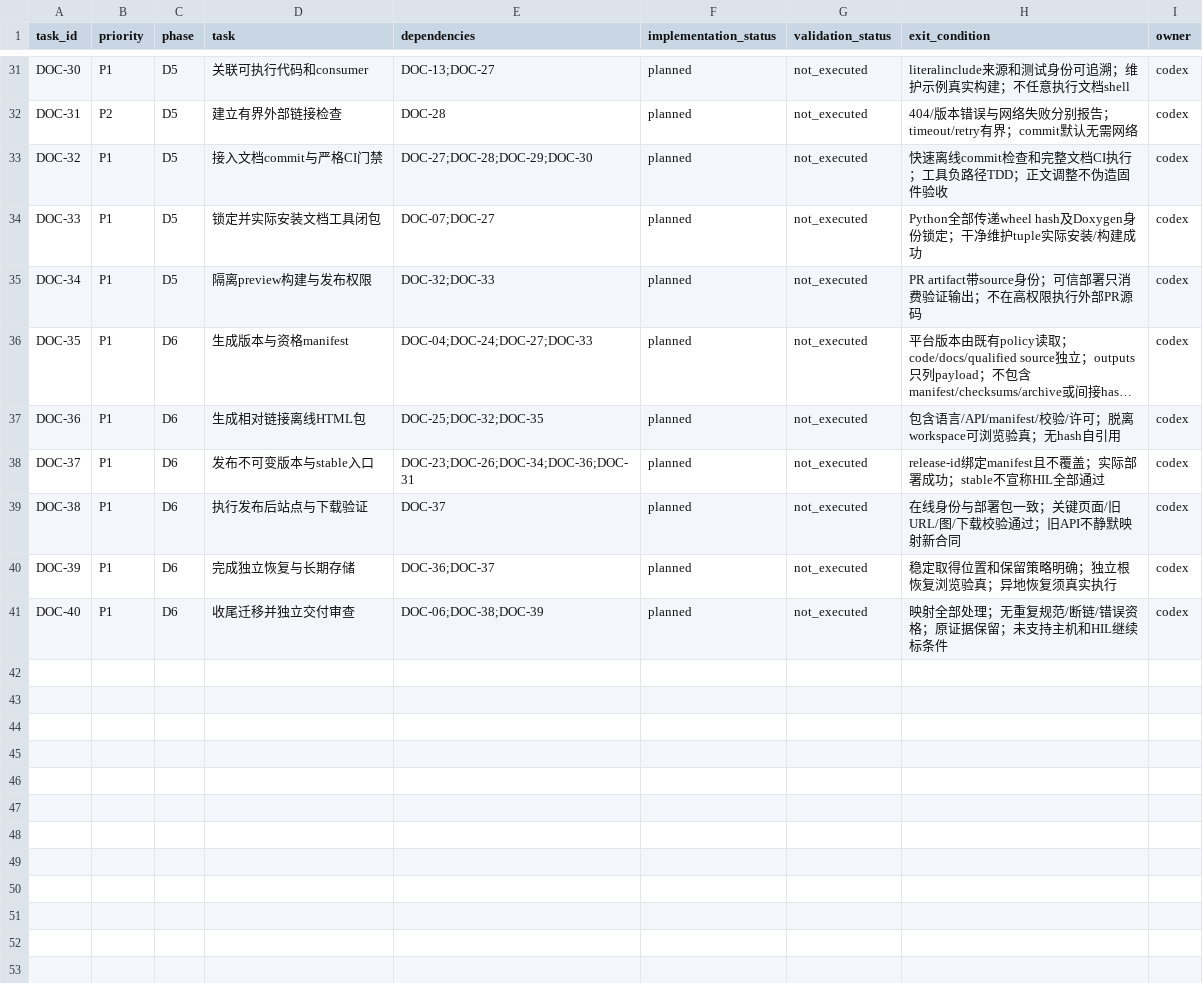
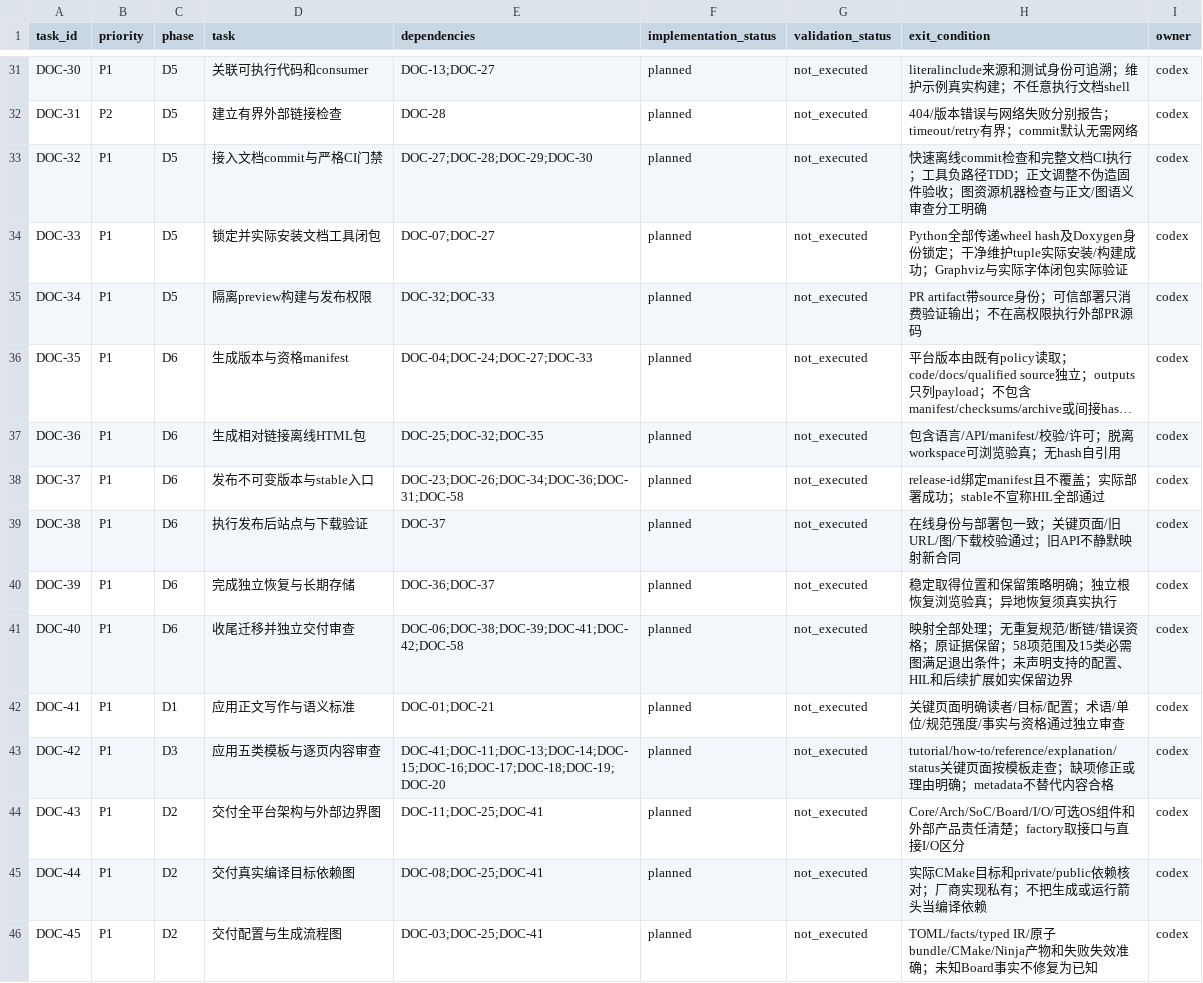
Before and after one commit to X-Gen-Lab/nexus, a CSV file: docs/design/documentation-system-execution.csv, drawn as a sheet; only a part is shown, gaps mark what is left out; long unchanged cells end in …; the diff covers the shown part only; the diff names each change by its address in the sheet, - before the commit and + after, or states it on an @@ line.

Commit message:
docs: define content standards and the complete documentation checklist

```diff
--- a/docs/design/documentation-system-execution.csv
+++ b/docs/design/documentation-system-execution.csv
-H33 (exit_condition): …固件验收
+H33 (exit_condition): …固件验收；图资源机器检查与正文/图语义审查分工明确
-H34 (exit_condition): …构建成功
+H34 (exit_condition): …构建成功；Graphviz与实际字体闭包实际验证
-E38 (dependencies): DOC-23;DOC-26;DOC-34;DOC-36;DOC-31
+E38 (dependencies): DOC-23;DOC-26;DOC-34;DOC-36;DOC-31;DOC-58
-E41 (dependencies): DOC-06;DOC-38;DOC-39
+E41 (dependencies): DOC-06;DOC-38;DOC-39;DOC-41;DOC-42;DOC-58
-H41 (exit_condition): …据保留；未支持主机和HIL继续标条件
+H41 (exit_condition): …据保留；58项范围及15类必需图满足退出条件；未声明支持的配置、HIL和后续扩展如实保留边界
+row 42: DOC-41 | P1 | D1 | 应用正文写作与语义标准 | DOC-01;DOC-21 | planned | not_executed | 关键页面明确读者/目标/配置；术语/单位/规范强度/事实与资格通过独立审查 | codex
+row 43: DOC-42 | P1 | D3 | 应用五类模板与逐页内容审查 | DOC-41;DOC-11;DOC-13;DOC-14;DOC-15;DOC-16;DOC-17;DOC-18;DOC-19;DOC-20 | planned | not_executed | tutorial/how-to/reference/explanation/status关键页面按模板走查；缺项修正或理由明确；metadata不替代内容合格 | codex
+row 44: DOC-43 | P1 | D2 | 交付全平台架构与外部边界图 | DOC-11;DOC-25;DOC-41 | planned | not_executed | Core/Arch/SoC/Board/I/O/可选OS组件和外部产品责任清楚；factory取接口与直接I/O区分 | codex
+row 45: DOC-44 | P1 | D2 | 交付真实编译目标依赖图 | DOC-08;DOC-25;DOC-41 | planned | not_executed | 实际CMake目标和private/public依赖核对；厂商实现私有；不把生成或运行箭头当编译依赖 | codex
+row 46: DOC-45 | P1 | D2 | 交付配置与生成流程图 | DOC-03;DOC-25;DOC-41 | planned | not_executed | TOML/facts/typed IR/原子bundle/CMake/Ninja产物和失败失效准确；未知Board事实不修复为已知 | codex
```
Also changed, not shown: 13 added rows and 3 edited cells elsewhere in this file, docs/design/documentation-migration.csv, 17 other files.
